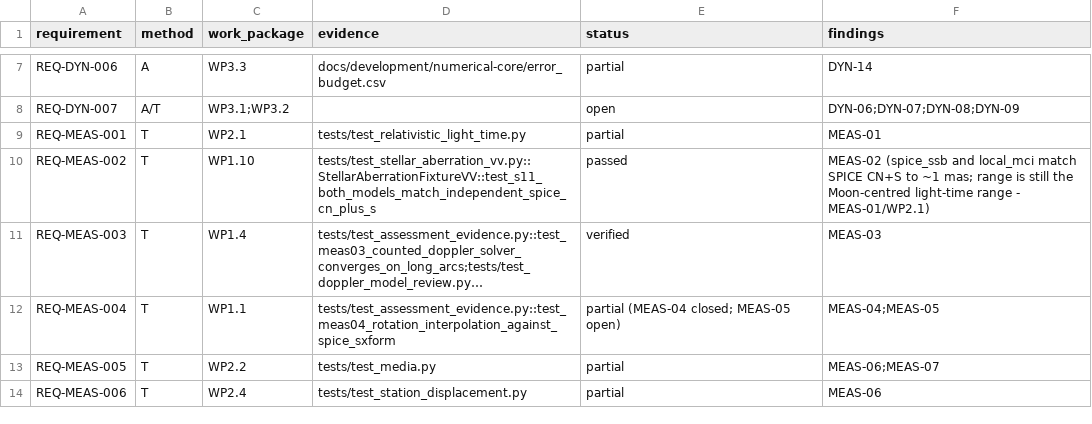
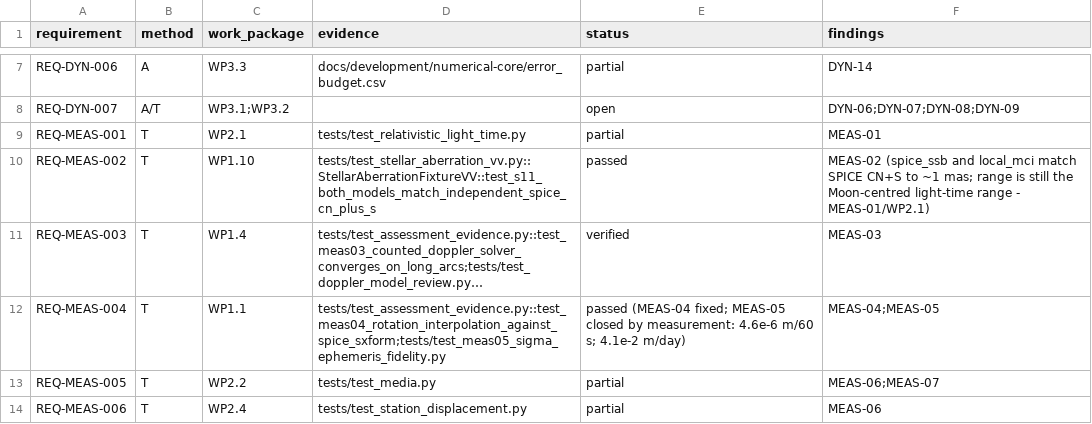
Before and after one commit to halici21/lunar-orbit-determination, a CSV file: docs/assurance/verification-matrix.csv, drawn as a sheet; only a part is shown, gaps mark what is left out; long unchanged cells end in …; the diff names each change by its address in the sheet, - before the commit and + after, or states it on an @@ line.

```diff
--- a/docs/assurance/verification-matrix.csv
+++ b/docs/assurance/verification-matrix.csv
-D12 (evidence): tests/test_assessment_evidence.py::test_meas04_rotation_interpolation_against_spice_sxform
+D12 (evidence): tests/test_assessment_evidence.py::test_meas04_rotation_interpolation_against_spice_sxform;tests/test_meas05_sigma_ephemeris_fidelity.py
-E12 (status): partial (MEAS-04 closed; MEAS-05 open)
+E12 (status): passed (MEAS-04 fixed; MEAS-05 closed by measurement: 4.6e-6 m/60 s; 4.1e-2 m/day)
```
Also changed, not shown: 2 other files.
